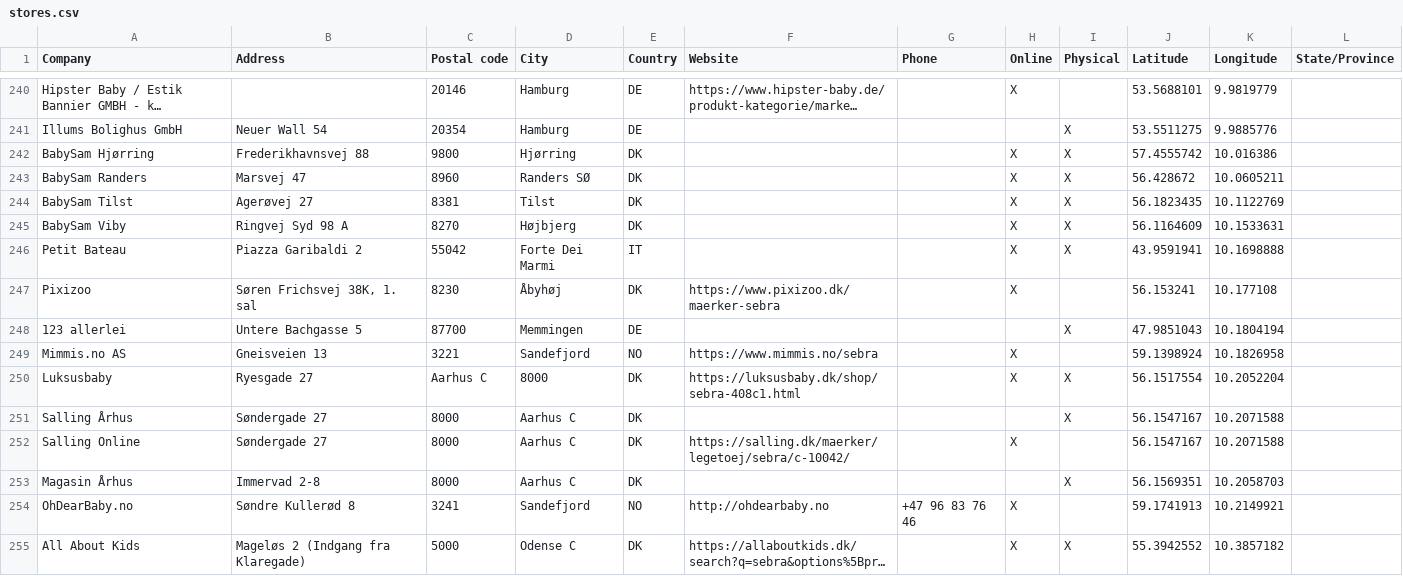
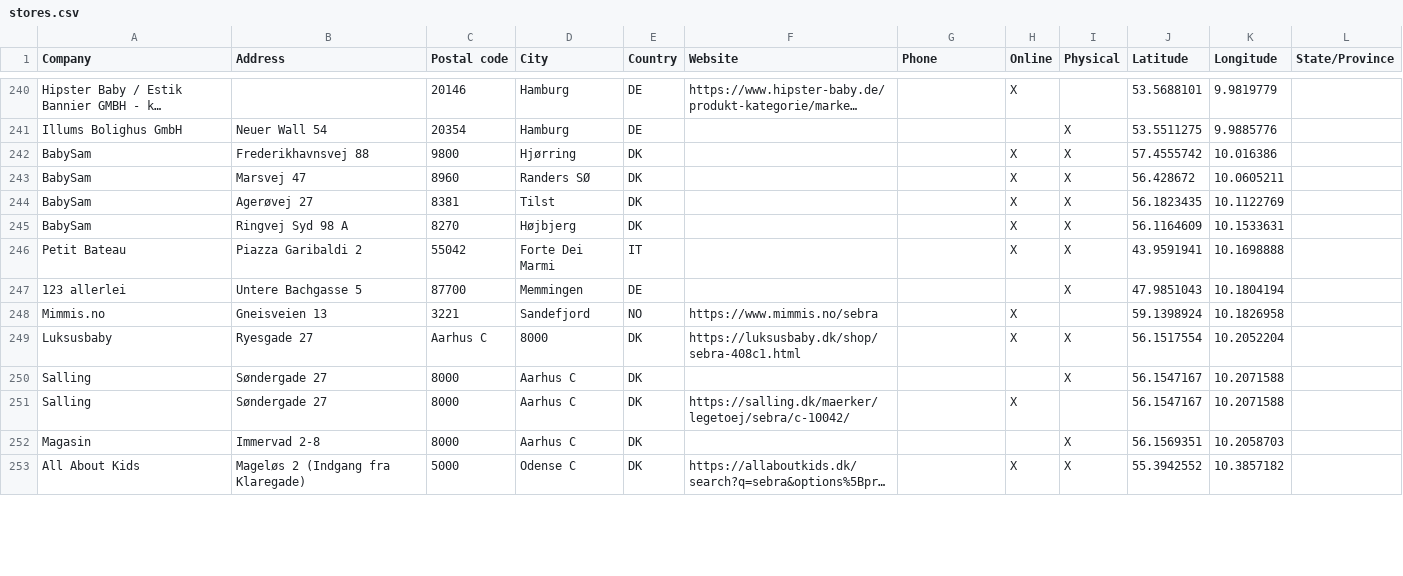
Before and after one commit to NicoBang/sebra-store-locator, a CSV file: stores.csv, drawn as a sheet; only a part is shown, gaps mark what is left out; long unchanged cells end in …; removed rows and columns are numbered as before the commit, all else as after; the diff covers the shown part only; the diff names each change by its address in the sheet, - before the commit and + after, or states it on an @@ line.

```diff
--- a/stores.csv
+++ b/stores.csv
-A242 (Company): BabySam Hjørring
+A242 (Company): BabySam
-A243 (Company): BabySam Randers
+A243 (Company): BabySam
-A244 (Company): BabySam Tilst
+A244 (Company): BabySam
-A245 (Company): BabySam Viby
+A245 (Company): BabySam
-row 247: Pixizoo | Søren Frichsvej 38K, 1. sal | 8230 | Åbyhøj | DK | https://www.pixizoo.dk/maerker-sebra |  | X |  | 56.153241 | 10.177108
-A248 (Company): Mimmis.no AS
+A248 (Company): Mimmis.no
-A250 (Company): Salling Århus
+A250 (Company): Salling
-A251 (Company): Salling Online
+A251 (Company): Salling
-A252 (Company): Magasin Århus
+A252 (Company): Magasin
-row 254: OhDearBaby.no | Søndre Kullerød 8 | 3241 | Sandefjord | NO | http://ohdearbaby.no | +47 96 83 76 46 | X |  | 59.1741913 | 10.2149921
```
Also changed, not shown: 1 added row, 1 removed row and 44 edited cells elsewhere in this file, 2 other files.
